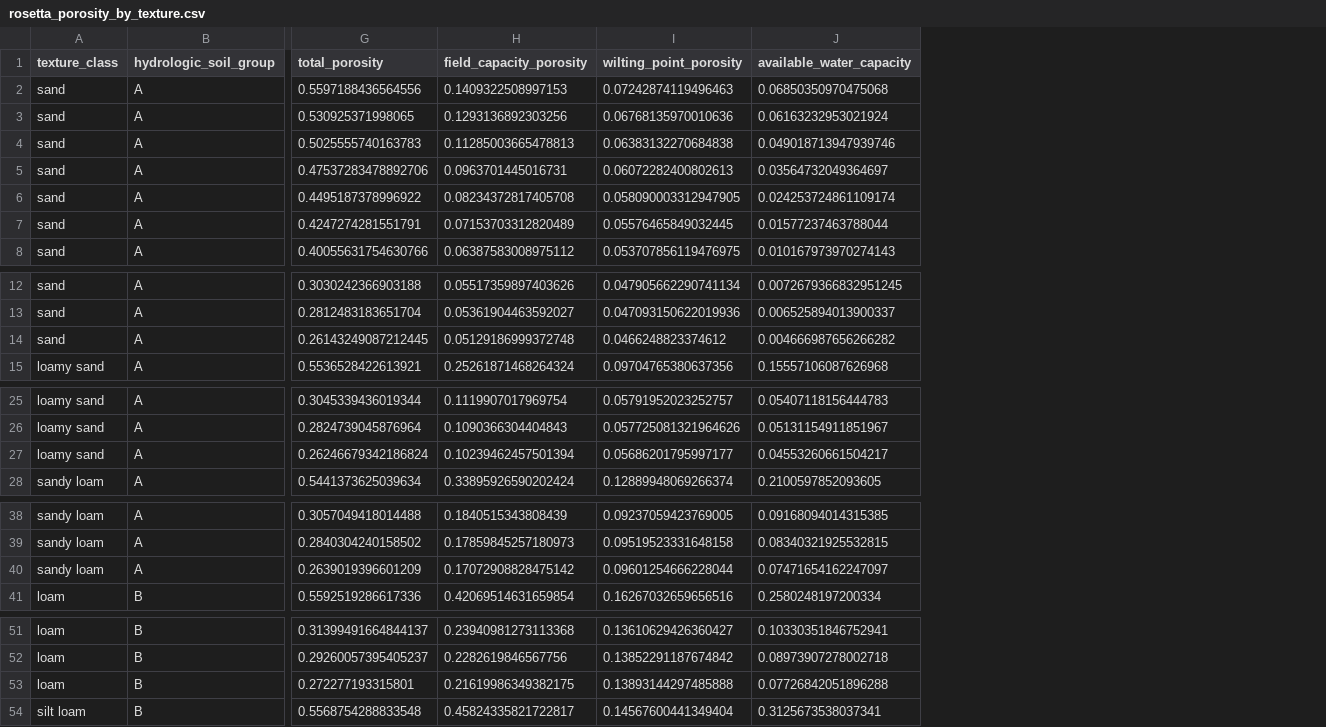
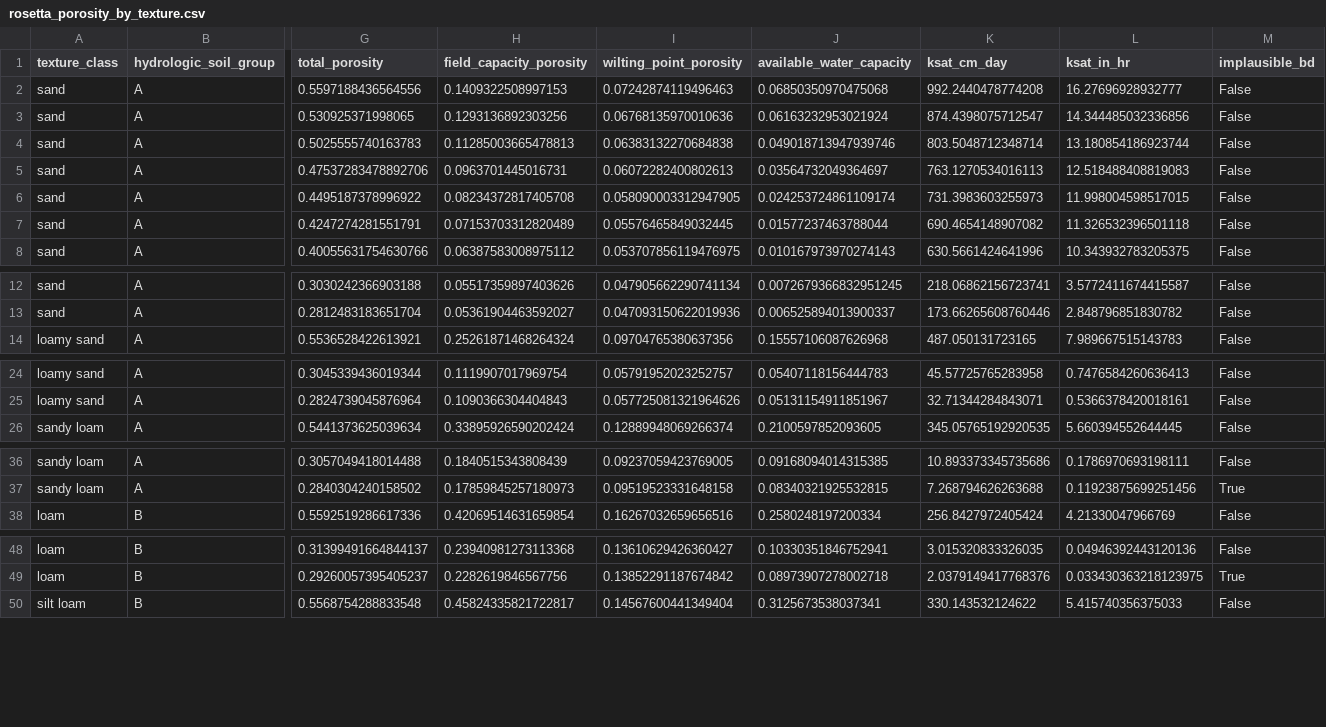
Before and after one commit to LimnoTech/soil-health-hydraulics, a CSV file: notebooks/rosetta_porosity_by_texture.csv, drawn as a sheet; only a part is shown, gaps mark what is left out; removed rows and columns are numbered as before the commit, all else as after; rows hold the shown columns only; the diff covers the shown part only; the diff names each change by its address in the sheet, - before the commit and + after, or states it on an @@ line.

Commit message:
Add Ksat; flag extrapolations
Rosetta3's training data do not include data for every texture for the full bulk density range, and some extrapolations were producing total porosity values greater than possible for a given BD. These are now showed as greyed dotted lines or areas

```diff
--- a/notebooks/rosetta_porosity_by_texture.csv
+++ b/notebooks/rosetta_porosity_by_texture.csv
+column K (ksat_cm_day), rows 2-8: 992.2440478774208 | 874.4398075712547 | 803.5048712348714 | 763.1270534016113 | 731.3983603255973 | 690.4654148907082 | 630.5661424641996; rows 12-14: 218.06862156723741 | 173.66265608760446 | 487.050131723165; rows 24-26: 45.57725765283958 | 32.71344284843071 | 345.05765192920535; rows 36-38: 10.893373345735686 | 7.268794626263688 | 256.8427972405424; rows 48-50: 3.015320833326035 | 2.0379149417768376 | 330.143532124622
+column L (ksat_in_hr), rows 2-8: 16.27696928932777 | 14.344485032336856 | 13.180854186923744 | 12.518488408819083 | 11.998004598517015 | 11.326532396501118 | 10.343932783205375; rows 12-14: 3.5772411674415587 | 2.848796851830782 | 7.989667515143783; rows 24-26: 0.7476584260636413 | 0.5366378420018161 | 5.660394552644445; rows 36-38: 0.1786970693198111 | 0.11923875699251456 | 4.21330047966769; rows 48-50: 0.04946392443120136 | 0.033430363218123975 | 5.415740356375033
+column M (implausible_bd), rows 2-8: all False; rows 12-14: all False; rows 24-26: all False; rows 36-38: False | True | False; rows 48-50: False | True | False
-row 14: sand | A | 0.26143249087212445 | 0.05129186999372748 | 0.0466248823374612 | 0.004666987656266282
-row 27: loamy sand | A | 0.26246679342186824 | 0.10239462457501394 | 0.05686201795997177 | 0.04553260661504217
-row 40: sandy loam | A | 0.2639019396601209 | 0.17072908828475142 | 0.09601254666228044 | 0.07471654162247097
-row 53: loam | B | 0.272277193315801 | 0.21619986349382175 | 0.13893144297485888 | 0.07726842051896288
```
Also changed, not shown: 8 removed rows elsewhere in this file, 5 other files.
